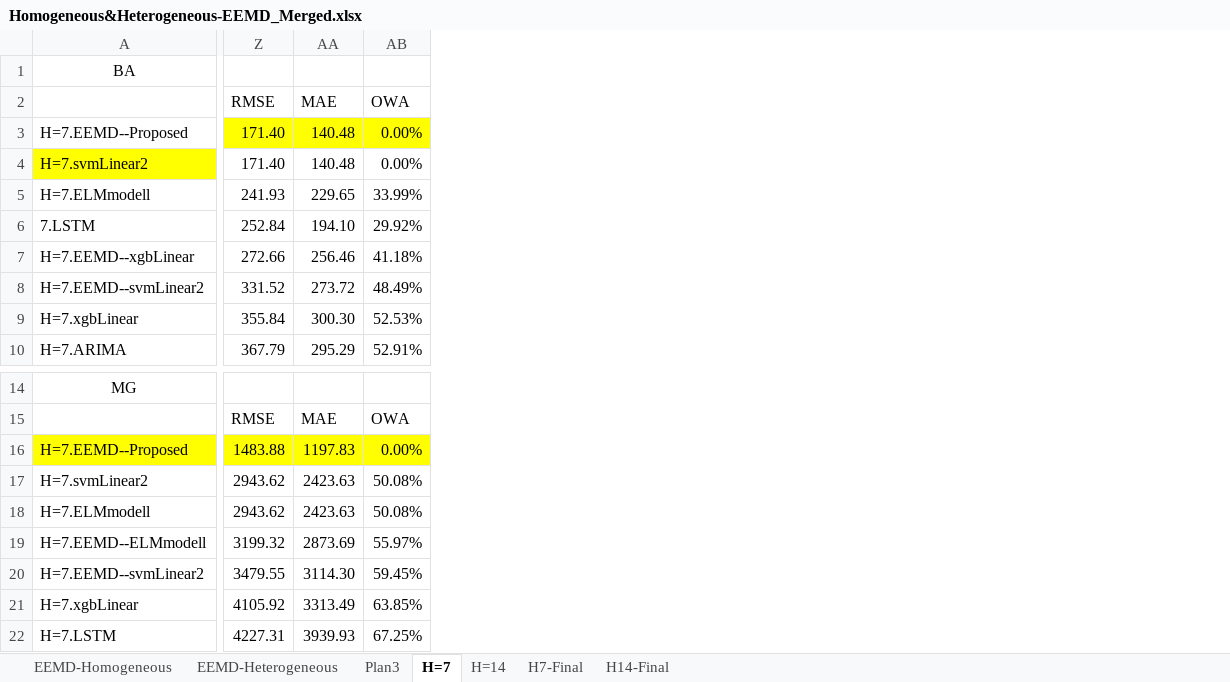
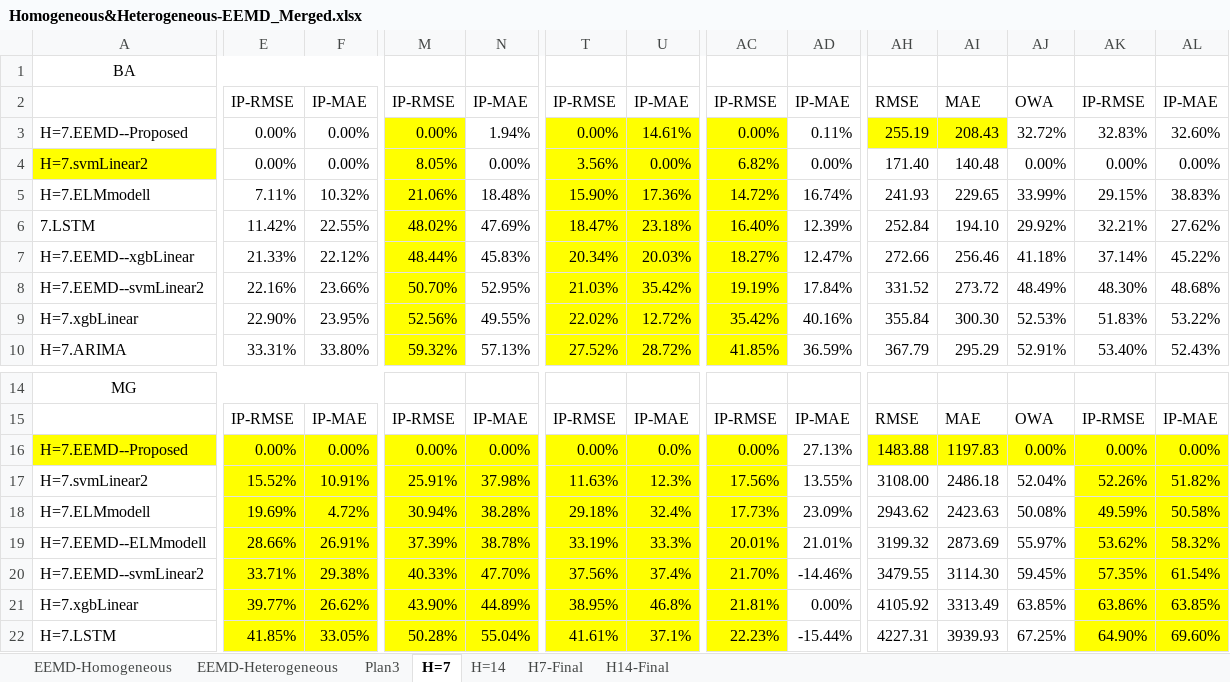
Before and after one commit to jhklarcher/2021-SPRINGER-COVID19-MOBILITY, an Excel workbook: Results/Homogeneous&Heterogeneous-EEMD_Merged.xlsx, sheet H=7, drawn as a sheet; only a part is shown, gaps mark what is left out; values as stored, in another font and other column widths than the file's, no borders; addresses are those after the commit; the diff covers the shown part only; the diff names each change by its address in the sheet, - before the commit and + after, or states it on an @@ line.

```diff
--- a/Results/Homogeneous&Heterogeneous-EEMD_Merged.xlsx (sheet H=7)
+++ b/Results/Homogeneous&Heterogeneous-EEMD_Merged.xlsx (sheet H=7)
+column E, rows 2-10: IP-RMSE | 0.00% | 0.00% | 7.11% | 11.42% | 21.33% | 22.16% | 22.90% | 33.31%; rows 15-22: IP-RMSE | 0.00% | 15.52% | 19.69% | 28.66% | 33.71% | 39.77% | 41.85%
+column F, rows 2-10: IP-MAE | 0.00% | 0.00% | 10.32% | 22.55% | 22.12% | 23.66% | 23.95% | 33.80%; rows 15-22: IP-MAE | 0.00% | 10.91% | 4.72% | 26.91% | 29.38% | 26.62% | 33.05%
+column M, rows 2-10: IP-RMSE | 0.00% | 8.05% | 21.06% | 48.02% | 48.44% | 50.70% | 52.56% | 59.32%; rows 15-22: IP-RMSE | 0.00% | 25.91% | 30.94% | 37.39% | 40.33% | 43.90% | 50.28%
+column N, rows 2-10: IP-MAE | 1.94% | 0.00% | 18.48% | 47.69% | 45.83% | 52.95% | 49.55% | 57.13%; rows 15-22: IP-MAE | 0.00% | 37.98% | 38.28% | 38.78% | 47.70% | 44.89% | 55.04%
+column T, rows 2-10: IP-RMSE | 0.00% | 3.56% | 15.90% | 18.47% | 20.34% | 21.03% | 22.02% | 27.52%; rows 15-22: IP-RMSE | 0.00% | 11.63% | 29.18% | 33.19% | 37.56% | 38.95% | 41.61%
+column U, rows 2-10: IP-MAE | 14.61% | 0.00% | 17.36% | 23.18% | 20.03% | 35.42% | 12.72% | 28.72%; rows 15-22: IP-MAE | 0.0% | 12.3% | 32.4% | 33.3% | 37.4% | 46.8% | 37.1%
+column AC, rows 2-10: IP-RMSE | 0.00% | 6.82% | 14.72% | 16.40% | 18.27% | 19.19% | 35.42% | 41.85%; rows 15-22: IP-RMSE | 0.00% | 17.56% | 17.73% | 20.01% | 21.70% | 21.81% | 22.23%
+column AD, rows 2-10: IP-MAE | 0.11% | 0.00% | 16.74% | 12.39% | 12.47% | 17.84% | 40.16% | 36.59%; rows 15-22: IP-MAE | 27.13% | 13.55% | 23.09% | 21.01% | -14.46% | 0.00% | -15.44%
+column AK, rows 2-10: IP-RMSE | 32.83% | 0.00% | 29.15% | 32.21% | 37.14% | 48.30% | 51.83% | 53.40%; rows 15-22: IP-RMSE | 0.00% | 52.26% | 49.59% | 53.62% | 57.35% | 63.86% | 64.90%
+column AL, rows 2-10: IP-MAE | 32.60% | 0.00% | 38.83% | 27.62% | 45.22% | 48.68% | 53.22% | 52.43%; rows 15-22: IP-MAE | 0.00% | 51.82% | 50.58% | 58.32% | 61.54% | 63.85% | 69.60%
-AH3: 171.40
+AH3: 255.19
-AI3: 140.48
+AI3: 208.43
-AJ3: 0.00%
+AJ3: 32.72%
-AJ3 fill: #FFFF00
+AJ3 fill: none
-AH17: 2943.62
+AH17: 3108.00
-AI17: 2423.63
+AI17: 2486.18
-AJ17: 50.08%
+AJ17: 52.04%
```
Also changed, not shown: 3 edited cells and cell formats elsewhere in this sheet, sheet H=14, sheet H14-Final, sheet H7-Final, formulas that keep their value, 30 other files.
